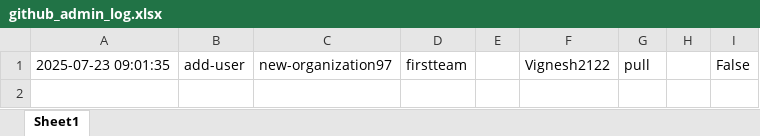
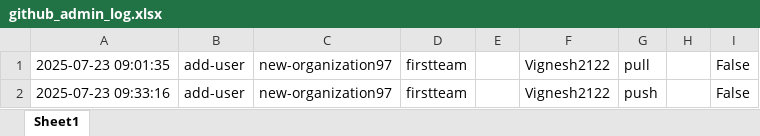
Before and after one commit to new-organization97/demo, an Excel workbook: logs/github_admin_log.xlsx, sheet Sheet1, drawn as a sheet; values as stored, in another font and other column widths than the file's, no borders; the diff names each change by its address in the sheet, - before the commit and + after, or states it on an @@ line.

```diff
--- a/logs/github_admin_log.xlsx (sheet Sheet1)
+++ b/logs/github_admin_log.xlsx (sheet Sheet1)
+row 2: 2025-07-23 09:33:16 | add-user | new-organization97 | firstteam |  | Vignesh2122 | push |  | False
```
